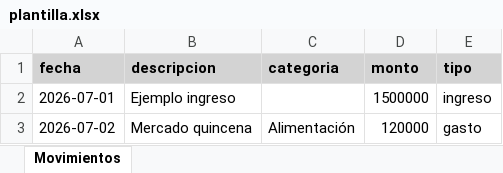
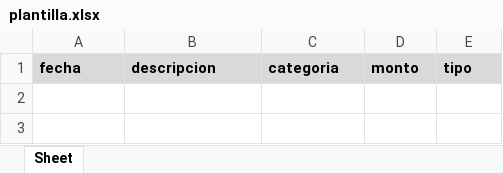
Before and after one commit to juanexzedh/analizador-gastos-web, an Excel workbook: static/assets/plantilla.xlsx, sheet Sheet, drawn as a sheet; values as stored, in another font and other column widths than the file's, no borders; the diff names each change by its address in the sheet, - before the commit and + after, or states it on an @@ line.

```diff
--- a/static/assets/plantilla.xlsx (sheet Sheet)
+++ b/static/assets/plantilla.xlsx (sheet Sheet)
-sheet tab: Movimientos
+sheet tab: Sheet
-row 2: 2026-07-01 | Ejemplo ingreso |  | 1500000 | ingreso
-row 3: 2026-07-02 | Mercado quincena | Alimentación | 120000 | gasto
```
Also changed, not shown: 5 other files.
